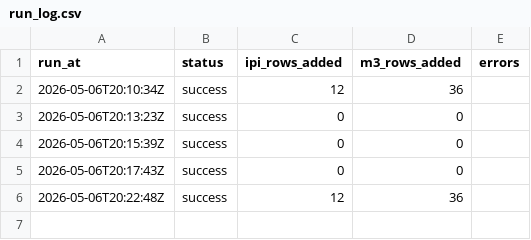
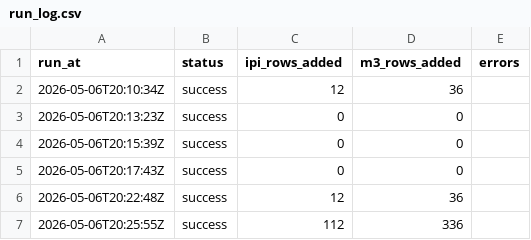
Before and after one commit to kubota2525/Supply-Tracker, a CSV file: data/run_log.csv, drawn as a sheet.

Commit message:
Monthly data pull

```diff
--- a/data/run_log.csv
+++ b/data/run_log.csv
@@ -6 +6,2 @@ run_at,status,ipi_rows_added,m3_rows_added,errors
 2026-05-06T20:22:48Z,success,12,36,
+2026-05-06T20:25:55Z,success,112,336,
```
Also changed, not shown: 2 other files.
